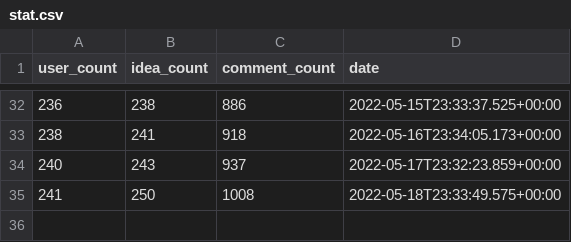
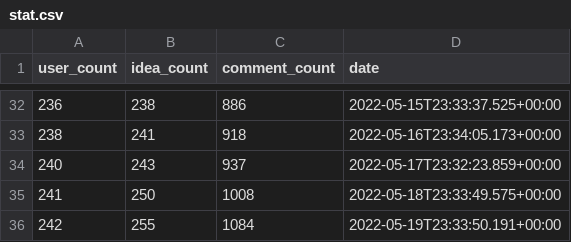
Before and after one commit to code4fukui/ideabox, a CSV file: data/digital-agency/stat.csv, drawn as a sheet; only a part is shown, gaps mark what is left out.

Commit message:
update data

```diff
--- a/data/digital-agency/stat.csv
+++ b/data/digital-agency/stat.csv
@@ -35 +35,2 @@
 241,250,1008,2022-05-18T23:33:49.575+00:00
+242,255,1084,2022-05-19T23:33:50.191+00:00
```
Also changed, not shown: data/chibacity/stat.csv, data/fukui/stat.csv, 3 other files.
